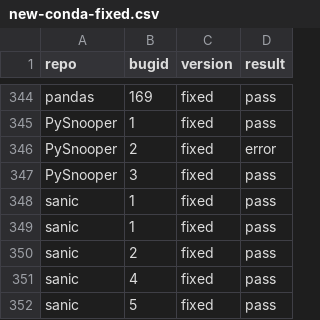
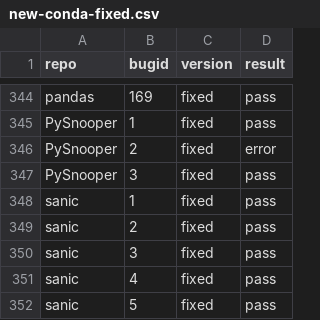
Before and after one commit to reproducing-research-projects/BugsInPy, a CSV file: new-conda-fixed.csv, drawn as a sheet; only a part is shown, gaps mark what is left out.

```diff
--- a/new-conda-fixed.csv
+++ b/new-conda-fixed.csv
@@ -348,4 +348,4 @@ PySnooper,3,fixed,pass
 sanic,1,fixed,pass
-sanic,1,fixed,pass
 sanic,2,fixed,pass
+sanic,3,fixed,pass
 sanic,4,fixed,pass
```
Also changed, not shown: projects/bugsinpy-index.csv.
